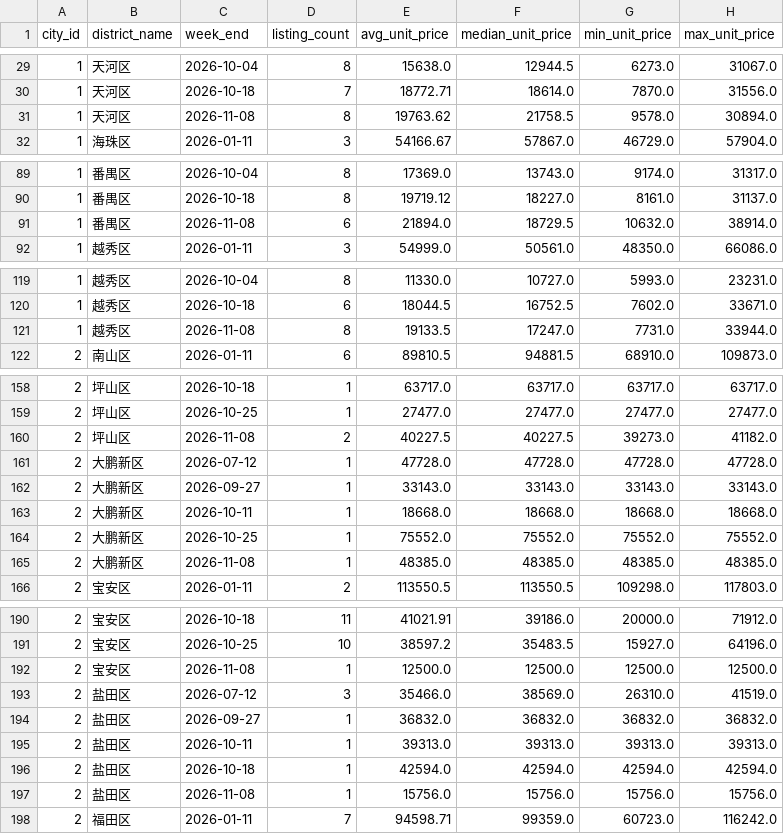
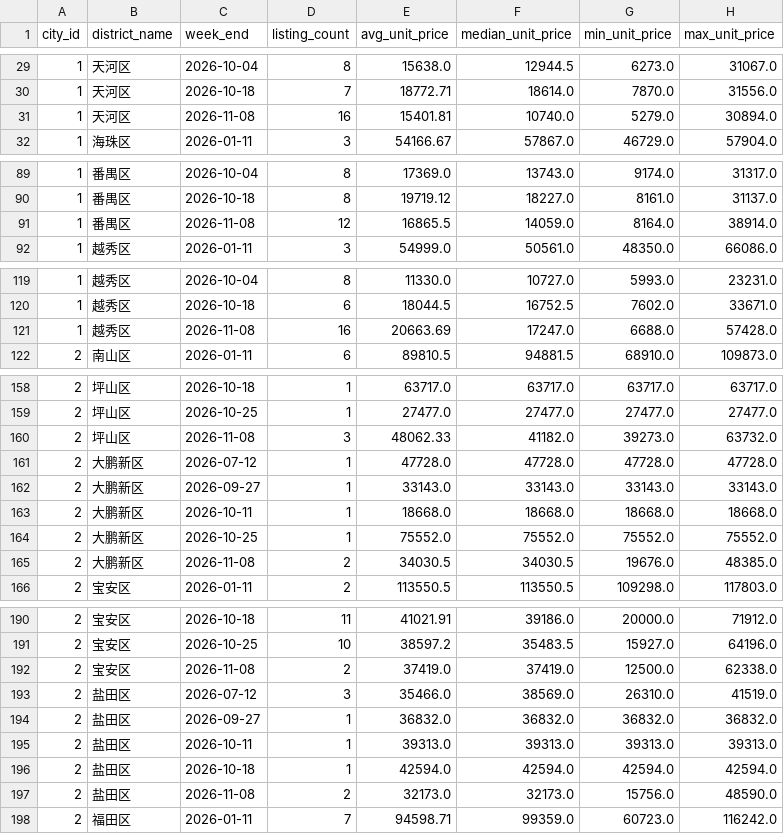
Before and after one commit to xuefeng0324/realty, a CSV file: realty_app/static/seed/district_trend.csv, drawn as a sheet; only a part is shown, gaps mark what is left out; the diff covers the shown part only.

```diff
--- a/realty_app/static/seed/district_trend.csv
+++ b/realty_app/static/seed/district_trend.csv
@@ -30,3 +30,3 @@ city_id,district_name,week_end,listing_count,avg_unit_price,median_unit_price,mi
 1,天河区,2026-10-18,7,18772.71,18614.0,7870.0,31556.0
-1,天河区,2026-11-08,8,19763.62,21758.5,9578.0,30894.0
+1,天河区,2026-11-08,16,15401.81,10740.0,5279.0,30894.0
 1,海珠区,2026-01-11,3,54166.67,57867.0,46729.0,57904.0
@@ -90,3 +90,3 @@ city_id,district_name,week_end,listing_count,avg_unit_price,median_unit_price,mi
 1,番禺区,2026-10-18,8,19719.12,18227.0,8161.0,31137.0
-1,番禺区,2026-11-08,6,21894.0,18729.5,10632.0,38914.0
+1,番禺区,2026-11-08,12,16865.5,14059.0,8164.0,38914.0
 1,越秀区,2026-01-11,3,54999.0,50561.0,48350.0,66086.0
@@ -120,3 +120,3 @@ city_id,district_name,week_end,listing_count,avg_unit_price,median_unit_price,mi
 1,越秀区,2026-10-18,6,18044.5,16752.5,7602.0,33671.0
-1,越秀区,2026-11-08,8,19133.5,17247.0,7731.0,33944.0
+1,越秀区,2026-11-08,16,20663.69,17247.0,6688.0,57428.0
 2,南山区,2026-01-11,6,89810.5,94881.5,68910.0,109873.0
@@ -159,3 +159,3 @@ city_id,district_name,week_end,listing_count,avg_unit_price,median_unit_price,mi
 2,坪山区,2026-10-25,1,27477.0,27477.0,27477.0,27477.0
-2,坪山区,2026-11-08,2,40227.5,40227.5,39273.0,41182.0
+2,坪山区,2026-11-08,3,48062.33,41182.0,39273.0,63732.0
 2,大鹏新区,2026-07-12,1,47728.0,47728.0,47728.0,47728.0
@@ -164,3 +164,3 @@ city_id,district_name,week_end,listing_count,avg_unit_price,median_unit_price,mi
 2,大鹏新区,2026-10-25,1,75552.0,75552.0,75552.0,75552.0
-2,大鹏新区,2026-11-08,1,48385.0,48385.0,48385.0,48385.0
+2,大鹏新区,2026-11-08,2,34030.5,34030.5,19676.0,48385.0
 2,宝安区,2026-01-11,2,113550.5,113550.5,109298.0,117803.0
@@ -191,3 +191,3 @@ city_id,district_name,week_end,listing_count,avg_unit_price,median_unit_price,mi
 2,宝安区,2026-10-25,10,38597.2,35483.5,15927.0,64196.0
-2,宝安区,2026-11-08,1,12500.0,12500.0,12500.0,12500.0
+2,宝安区,2026-11-08,2,37419.0,37419.0,12500.0,62338.0
 2,盐田区,2026-07-12,3,35466.0,38569.0,26310.0,41519.0
@@ -196,3 +196,3 @@ city_id,district_name,week_end,listing_count,avg_unit_price,median_unit_price,mi
 2,盐田区,2026-10-18,1,42594.0,42594.0,42594.0,42594.0
-2,盐田区,2026-11-08,1,15756.0,15756.0,15756.0,15756.0
+2,盐田区,2026-11-08,2,32173.0,32173.0,15756.0,48590.0
 2,福田区,2026-01-11,7,94598.71,99359.0,60723.0,116242.0
```
Also changed, not shown: 25 edited cells elsewhere in this file, realty_app/static/seed/bedroom_area.csv, realty_app/static/seed/feature_premium.csv, 11 other files.
